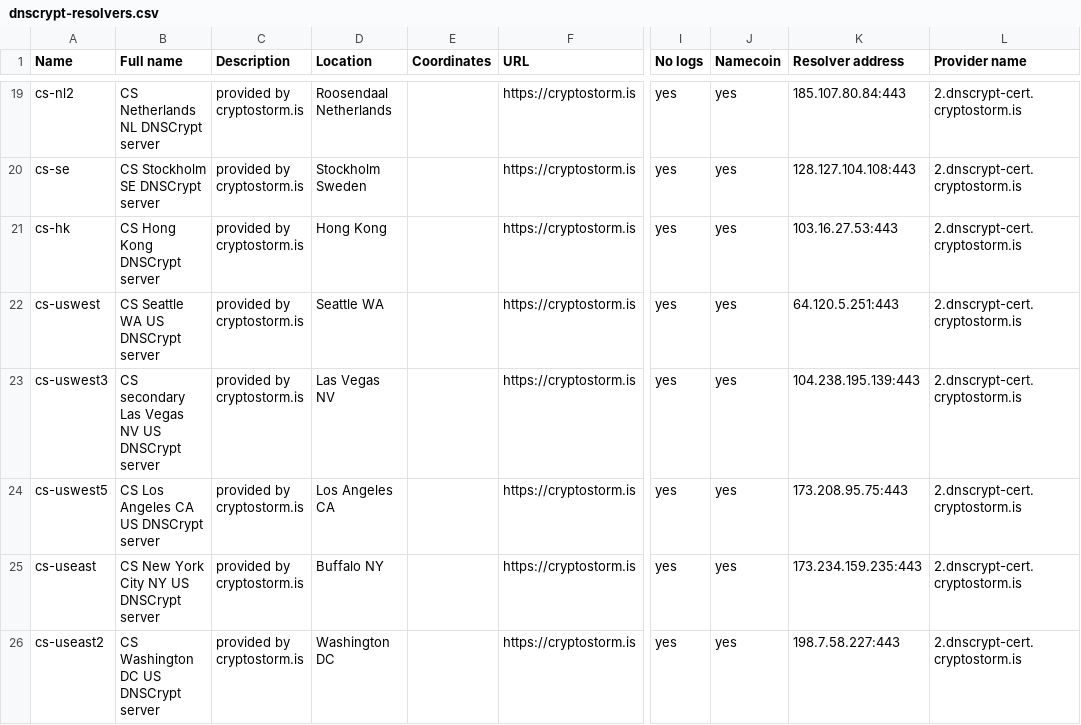
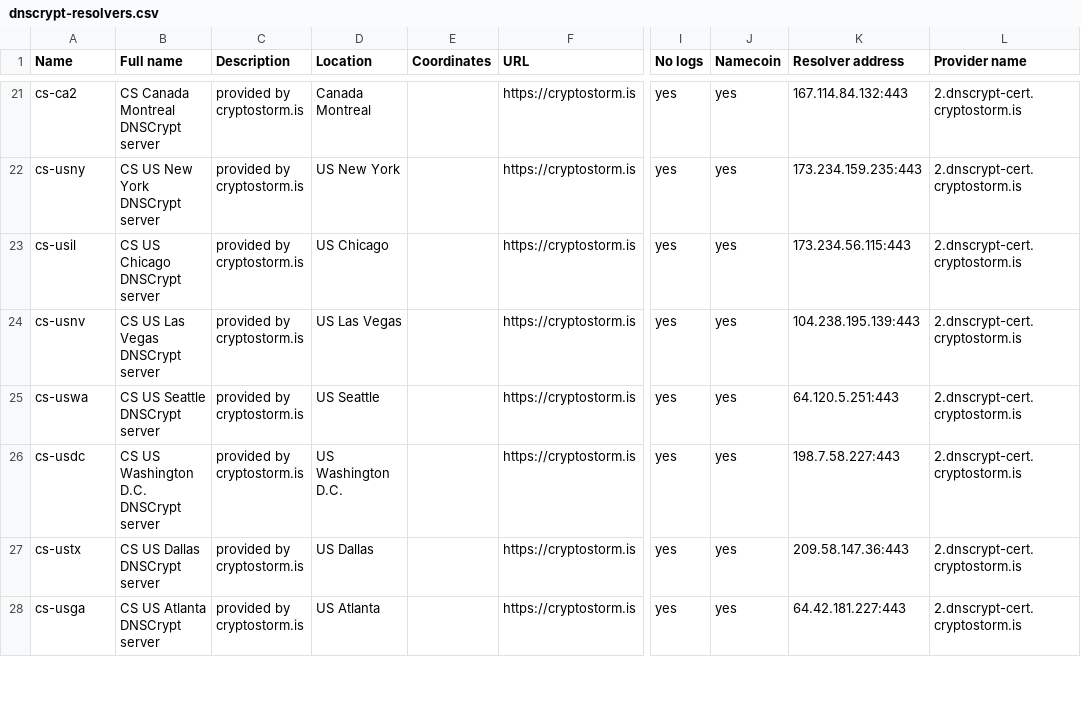
Before and after one commit to cryptostorm/cstorm_deepDNS, a CSV file: dnscrypt-resolvers.csv, drawn as a sheet; only a part is shown, gaps mark what is left out; addresses are those after the commit; the diff covers the shown part only; the diff names each change by its address in the sheet, - before the commit and + after, or states it on an @@ line.

Commit message:
Update dnscrypt-resolvers.csv

```diff
--- a/dnscrypt-resolvers.csv
+++ b/dnscrypt-resolvers.csv
-A21 (Name): cs-nl2
+A21 (Name): cs-ca2
-B21 (Full name): CS Netherlands NL DNSCrypt server
+B21 (Full name): CS Canada Montreal DNSCrypt server
-D21 (Location): Roosendaal Netherlands
+D21 (Location): Canada Montreal
-K21 (Resolver address): 185.107.80.84:443
+K21 (Resolver address): 167.114.84.132:443
-A22 (Name): cs-se
+A22 (Name): cs-usny
-B22 (Full name): CS Stockholm SE DNSCrypt server
+B22 (Full name): CS US New York DNSCrypt server
-D22 (Location): Stockholm Sweden
+D22 (Location): US New York
-K22 (Resolver address): 128.127.104.108:443
+K22 (Resolver address): 173.234.159.235:443
-A23 (Name): cs-hk
+A23 (Name): cs-usil
-B23 (Full name): CS Hong Kong DNSCrypt server
+B23 (Full name): CS US Chicago DNSCrypt server
-D23 (Location): Hong Kong
+D23 (Location): US Chicago
-K23 (Resolver address): 103.16.27.53:443
+K23 (Resolver address): 173.234.56.115:443
-A24 (Name): cs-uswest
+A24 (Name): cs-usnv
-B24 (Full name): CS Seattle WA US DNSCrypt server
+B24 (Full name): CS US Las Vegas DNSCrypt server
-D24 (Location): Seattle WA
+D24 (Location): US Las Vegas
-K24 (Resolver address): 64.120.5.251:443
+K24 (Resolver address): 104.238.195.139:443
-A25 (Name): cs-uswest3
+A25 (Name): cs-uswa
-B25 (Full name): CS secondary Las Vegas NV US DNSCrypt server
+B25 (Full name): CS US Seattle DNSCrypt server
-D25 (Location): Las Vegas NV
+D25 (Location): US Seattle
-K25 (Resolver address): 104.238.195.139:443
+K25 (Resolver address): 64.120.5.251:443
-A26 (Name): cs-uswest5
+A26 (Name): cs-usdc
-B26 (Full name): CS Los Angeles CA US DNSCrypt server
+B26 (Full name): CS US Washington D.C. DNSCrypt server
-D26 (Location): Los Angeles CA
+D26 (Location): US Washington D.C.
-K26 (Resolver address): 173.208.95.75:443
+K26 (Resolver address): 198.7.58.227:443
-A27 (Name): cs-useast
+A27 (Name): cs-ustx
-B27 (Full name): CS New York City NY US DNSCrypt server
+B27 (Full name): CS US Dallas DNSCrypt server
-D27 (Location): Buffalo NY
+D27 (Location): US Dallas
-K27 (Resolver address): 173.234.159.235:443
+K27 (Resolver address): 209.58.147.36:443
-A28 (Name): cs-useast2
+A28 (Name): cs-usga
-B28 (Full name): CS Washington DC US DNSCrypt server
+B28 (Full name): CS US Atlanta DNSCrypt server
-D28 (Location): Washington DC
+D28 (Location): US Atlanta
-K28 (Resolver address): 198.7.58.227:443
+K28 (Resolver address): 64.42.181.227:443
```
Also changed, not shown: 2 added rows and 74 edited cells elsewhere in this file.
